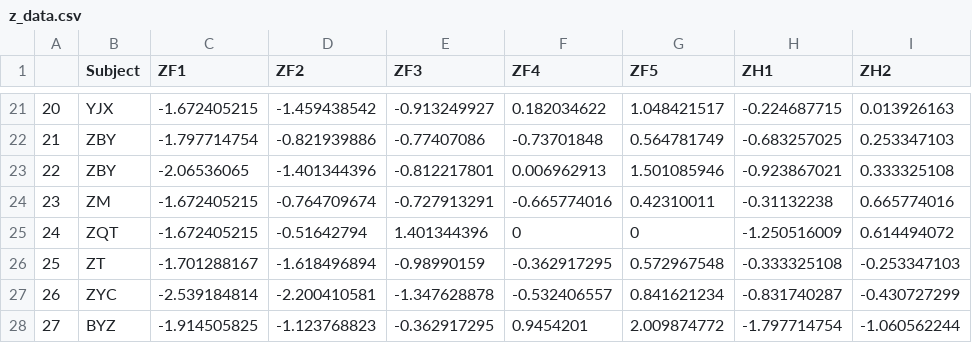
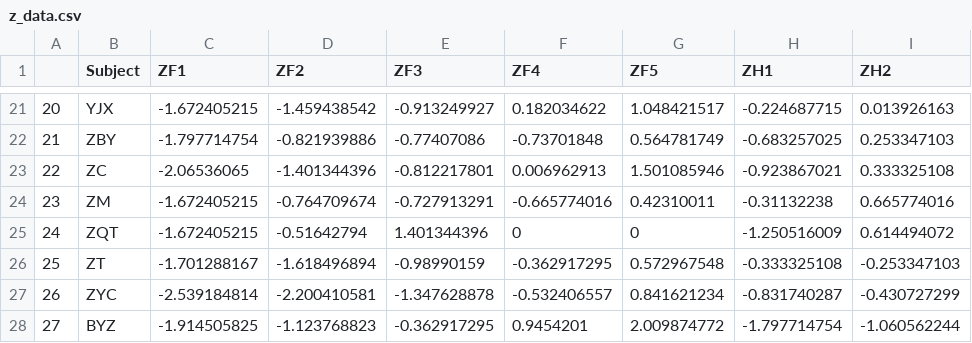
Before and after one commit to alexxyu/decision-modeling, a CSV file: data/z_data.csv, drawn as a sheet; only a part is shown, gaps mark what is left out; the diff names each change by its address in the sheet, - before the commit and + after, or states it on an @@ line.

Commit message:
Corrected typo
Second ZBY in z_data.csv should have been ZC. Also removed single quote character from p_data.csv.

```diff
--- a/data/z_data.csv
+++ b/data/z_data.csv
-B23 (Subject): ZBY
+B23 (Subject): ZC
```
Also changed, not shown: data/p_data.csv.
